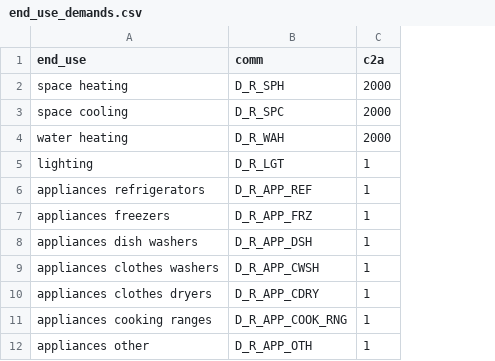
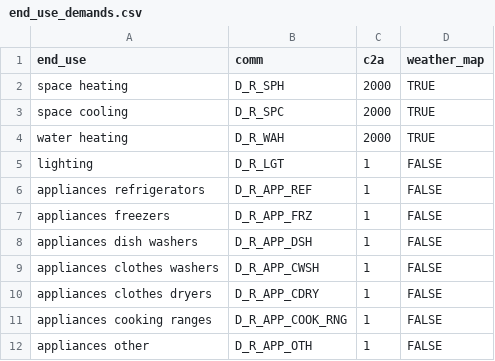
Before and after one commit to idelder/canoe-residential, a CSV file: input_files/end_use_demands.csv, drawn as a sheet; the diff names each change by its address in the sheet, - before the commit and + after, or states it on an @@ line.

```diff
--- a/input_files/end_use_demands.csv
+++ b/input_files/end_use_demands.csv
+column D (weather_map), rows 2-12: TRUE | TRUE | TRUE | FALSE | FALSE | FALSE | FALSE | FALSE | FALSE | FALSE | FALSE
```
Also changed, not shown: input_files/resstock.csv, 6 other files.
